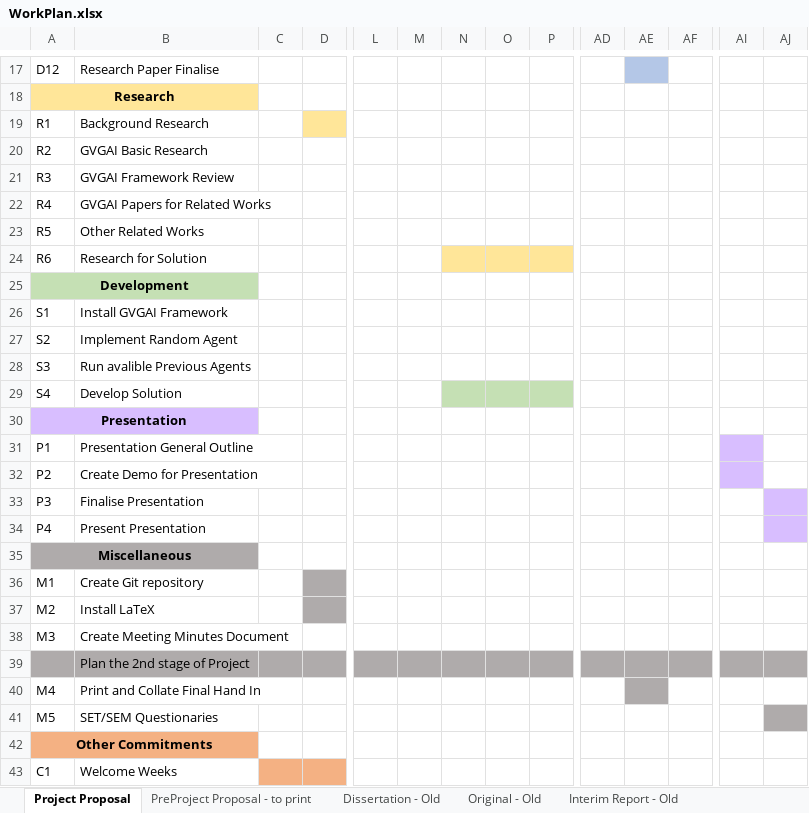
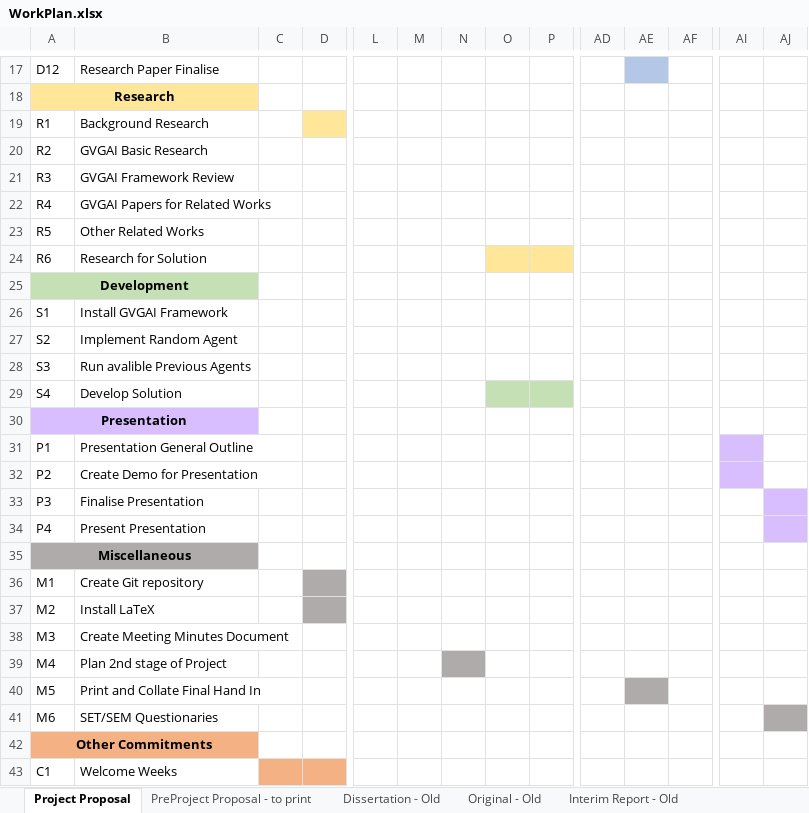
Before and after one commit to Kuldr/G54IRP-DRL-for-GVGAI-Project, an Excel workbook: Documentation/WorkPlan.xlsx, sheet Project Proposal, drawn as a sheet; only a part is shown, gaps mark what is left out; values as stored, in another font and other column widths than the file's, no borders; conditional formats not drawn; removed rows and columns are numbered as before the commit, all else as after; rows hold the shown columns only; the diff names each change by its address in the sheet, - before the commit and + after, or states it on an @@ line.

Commit message:
Added task to plan 2nd phase of project

```diff
--- a/Documentation/WorkPlan.xlsx (sheet Project Proposal)
+++ b/Documentation/WorkPlan.xlsx (sheet Project Proposal)
-N24 fill: #FFE699
+N24 fill: none
-N29 fill: #C5E0B4
+N29 fill: none
-row 39:  | Plan the 2nd stage of Project
-B39: Print and Collate Final Hand In
+B39: Plan 2nd stage of Project
-N39 fill: none
+N39 fill: #AFABAB
-AE39 fill: #AFABAB
+AE39 fill: none
-B40: SET/SEM Questionaries
+B40: Print and Collate Final Hand In
-AE40 fill: none
+AE40 fill: #AFABAB
-AJ40 fill: #AFABAB
+AJ40 fill: none
+row 41: M6 | SET/SEM Questionaries
```
Also changed, not shown: 5 other files.
